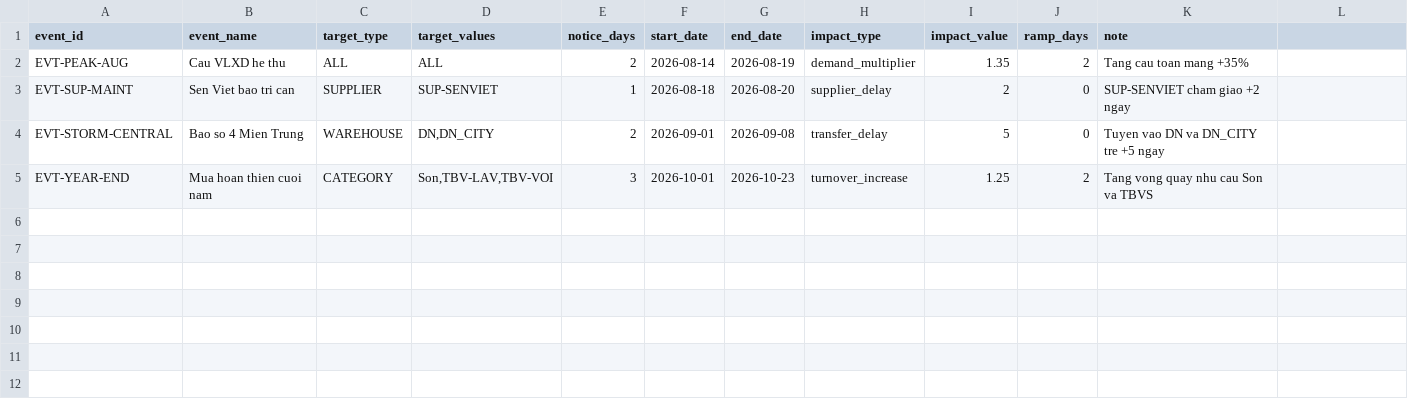
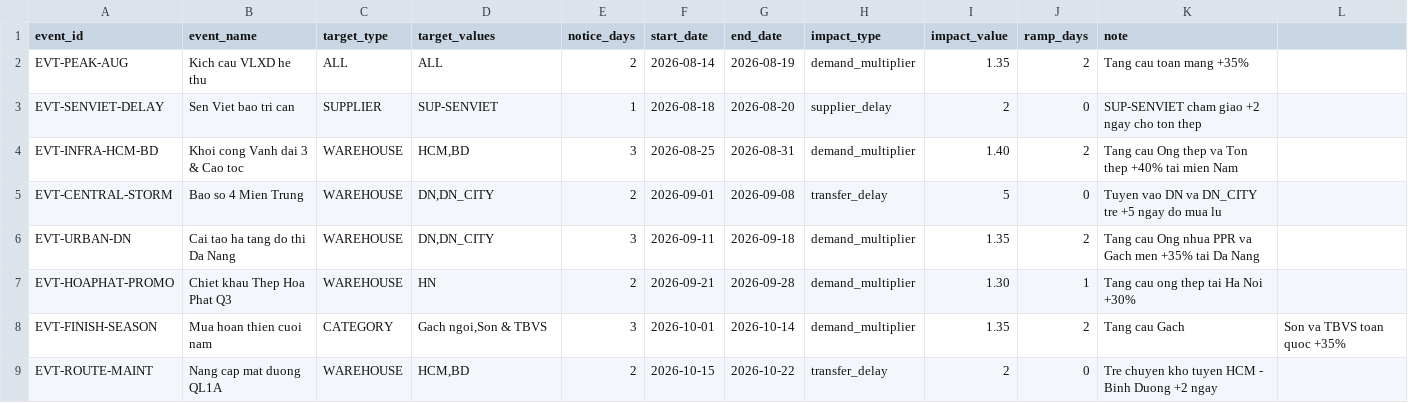
Before and after one commit to camlydang1703/SenovaHome-, a CSV file: data/events.csv, drawn as a sheet.

Commit message:
feat: enrich real-world supply chain events (infrastructure, storms, promotions, route maintenance) across Aug-Oct and sync with simulation timeline

```diff
--- a/data/events.csv
+++ b/data/events.csv
@@ -1,5 +1,9 @@
 event_id,event_name,target_type,target_values,notice_days,start_date,end_date,impact_type,impact_value,ramp_days,note
-EVT-PEAK-AUG,Cau VLXD he thu,ALL,ALL,2,2026-08-14,2026-08-19,demand_multiplier,1.35,2,Tang cau toan mang +35%
-EVT-SUP-MAINT,Sen Viet bao tri can,SUPPLIER,SUP-SENVIET,1,2026-08-18,2026-08-20,supplier_delay,2,0,SUP-SENVIET cham giao +2 ngay
-EVT-STORM-CENTRAL,Bao so 4 Mien Trung,WAREHOUSE,"DN,DN_CITY",2,2026-09-01,2026-09-08,transfer_delay,5,0,Tuyen vao DN va DN_CITY tre +5 ngay
-EVT-YEAR-END,Mua hoan thien cuoi nam,CATEGORY,"Son,TBV-LAV,TBV-VOI",3,2026-10-01,2026-10-23,turnover_increase,1.25,2,Tang vong quay nhu cau Son va TBVS
+EVT-PEAK-AUG,Kich cau VLXD he thu,ALL,ALL,2,2026-08-14,2026-08-19,demand_multiplier,1.35,2,Tang cau toan mang +35%
+EVT-SENVIET-DELAY,Sen Viet bao tri can,SUPPLIER,SUP-SENVIET,1,2026-08-18,2026-08-20,supplier_delay,2,0,SUP-SENVIET cham giao +2 ngay cho ton thep
+EVT-INFRA-HCM-BD,Khoi cong Vanh dai 3 & Cao toc,WAREHOUSE,"HCM,BD",3,2026-08-25,2026-08-31,demand_multiplier,1.40,2,Tang cau Ong thep va Ton thep +40% tai mien Nam
+EVT-CENTRAL-STORM,Bao so 4 Mien Trung,WAREHOUSE,"DN,DN_CITY",2,2026-09-01,2026-09-08,transfer_delay,5,0,Tuyen vao DN va DN_CITY tre +5 ngay do mua lu
+EVT-URBAN-DN,Cai tao ha tang do thi Da Nang,WAREHOUSE,"DN,DN_CITY",3,2026-09-11,2026-09-18,demand_multiplier,1.35,2,Tang cau Ong nhua PPR va Gach men +35% tai Da Nang
+EVT-HOAPHAT-PROMO,Chiet khau Thep Hoa Phat Q3,WAREHOUSE,HN,2,2026-09-21,2026-09-28,demand_multiplier,1.30,1,Tang cau ong thep tai Ha Noi +30%
+EVT-FINISH-SEASON,Mua hoan thien cuoi nam,CATEGORY,"Gach ngoi,Son & TBVS",3,2026-10-01,2026-10-14,demand_multiplier,1.35,2,Tang cau Gach, Son va TBVS toan quoc +35%
+EVT-ROUTE-MAINT,Nang cap mat duong QL1A,WAREHOUSE,"HCM,BD",2,2026-10-15,2026-10-22,transfer_delay,2,0,Tre chuyen kho tuyen HCM - Binh Duong +2 ngay
```
Also changed, not shown: 4 other files.
